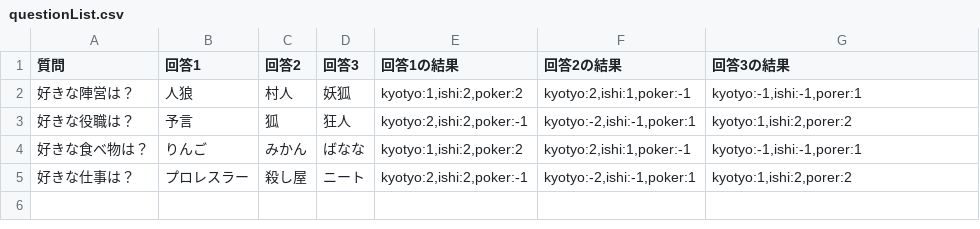
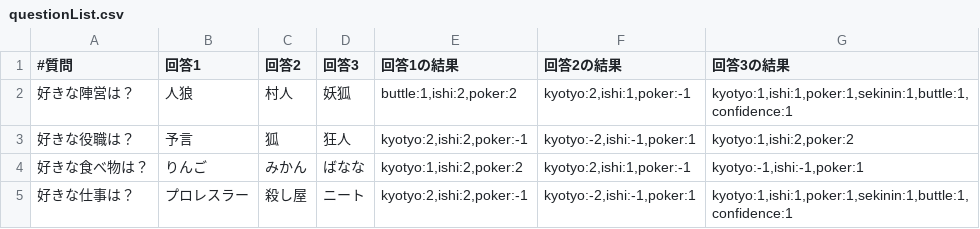
Before and after one commit to Puguuu/JinroRoleTest, a CSV file: www/data/questionList.csv, drawn as a sheet.

Commit message:
質問リスト用CSVを修正

```diff
--- a/www/data/questionList.csv
+++ b/www/data/questionList.csv
@@ -1,5 +1,5 @@
-質問|回答1|回答2|回答3|回答1の結果|回答2の結果|回答3の結果
-好きな陣営は？|人狼|村人|妖狐|kyotyo:1,ishi:2,poker:2|kyotyo:2,ishi:1,poker:-1|kyotyo:-1,ishi:-1,porer:1
-好きな役職は？|予言|狐|狂人|kyotyo:2,ishi:2,poker:-1|kyotyo:-2,ishi:-1,poker:1|kyotyo:1,ishi:2,porer:2
-好きな食べ物は？|りんご|みかん|ばなな|kyotyo:1,ishi:2,poker:2|kyotyo:2,ishi:1,poker:-1|kyotyo:-1,ishi:-1,porer:1
-好きな仕事は？|プロレスラー|殺し屋|ニート|kyotyo:2,ishi:2,poker:-1|kyotyo:-2,ishi:-1,poker:1|kyotyo:1,ishi:2,porer:2
+#質問|回答1|回答2|回答3|回答1の結果|回答2の結果|回答3の結果|
+好きな陣営は？|人狼|村人|妖狐|buttle:1,ishi:2,poker:2|kyotyo:2,ishi:1,poker:-1|kyotyo:1,ishi:1,poker:1,sekinin:1,buttle:1,confidence:1|
+好きな役職は？|予言|狐|狂人|kyotyo:2,ishi:2,poker:-1|kyotyo:-2,ishi:-1,poker:1|kyotyo:1,ishi:2,poker:2|
+好きな食べ物は？|りんご|みかん|ばなな|kyotyo:1,ishi:2,poker:2|kyotyo:2,ishi:1,poker:-1|kyotyo:-1,ishi:-1,poker:1|
+好きな仕事は？|プロレスラー|殺し屋|ニート|kyotyo:2,ishi:2,poker:-1|kyotyo:-2,ishi:-1,poker:1|kyotyo:1,ishi:1,poker:1,sekinin:1,buttle:1,confidence:1|
```
